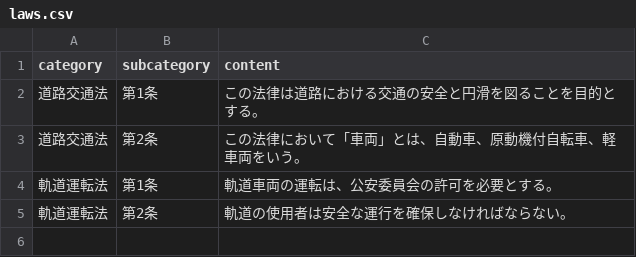
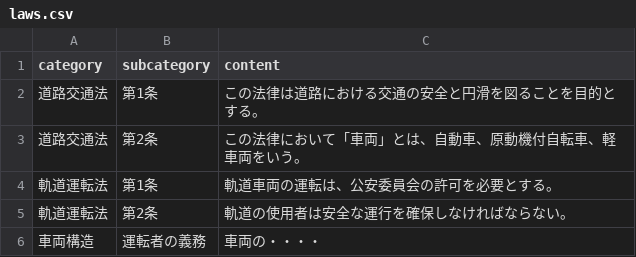
Before and after one commit to yo-ha657/body-structure, a CSV file: data/laws.csv, drawn as a sheet.

Commit message:
Add files via upload

```diff
--- a/data/laws.csv
+++ b/data/laws.csv
@@ -5 +5,2 @@ category,subcategory,content
 軌道運転法,第2条,軌道の使用者は安全な運行を確保しなければならない。
+車両構造,運転者の義務,車両の・・・・
```
